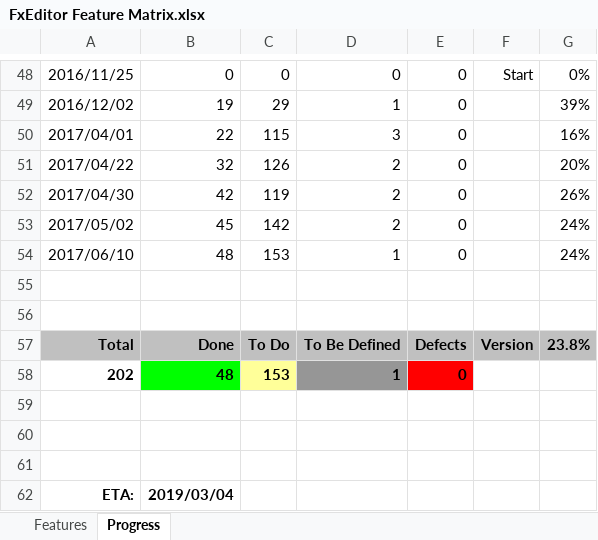
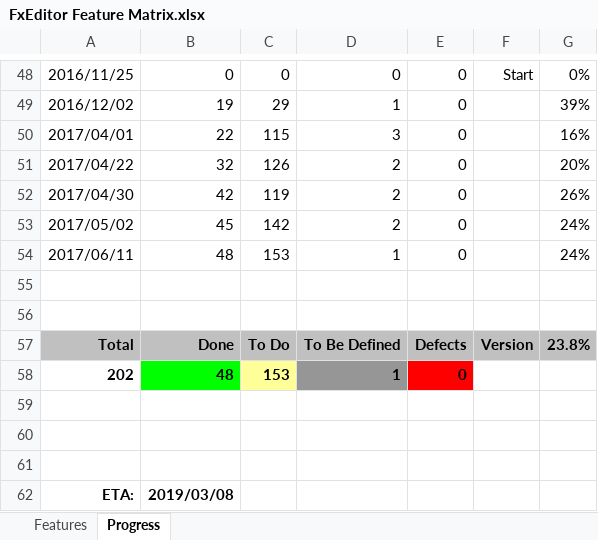
Before and after one commit to andy-goryachev/FxEditor, an Excel workbook: FxEditor Feature Matrix.xlsx, sheet Progress, drawn as a sheet; only a part is shown, gaps mark what is left out; values as stored, in another font and other column widths than the file's, no borders; charts and pictures not drawn; the diff names each change by its address in the sheet, - before the commit and + after, or states it on an @@ line.

```diff
--- a/FxEditor Feature Matrix.xlsx (sheet Progress)
+++ b/FxEditor Feature Matrix.xlsx (sheet Progress)
-A54: 2017/06/10
+A54: 2017/06/11
-B62: 2019/03/04
+B62: 2019/03/08
```
Also changed, not shown: charts or pictures, 4 other files.
